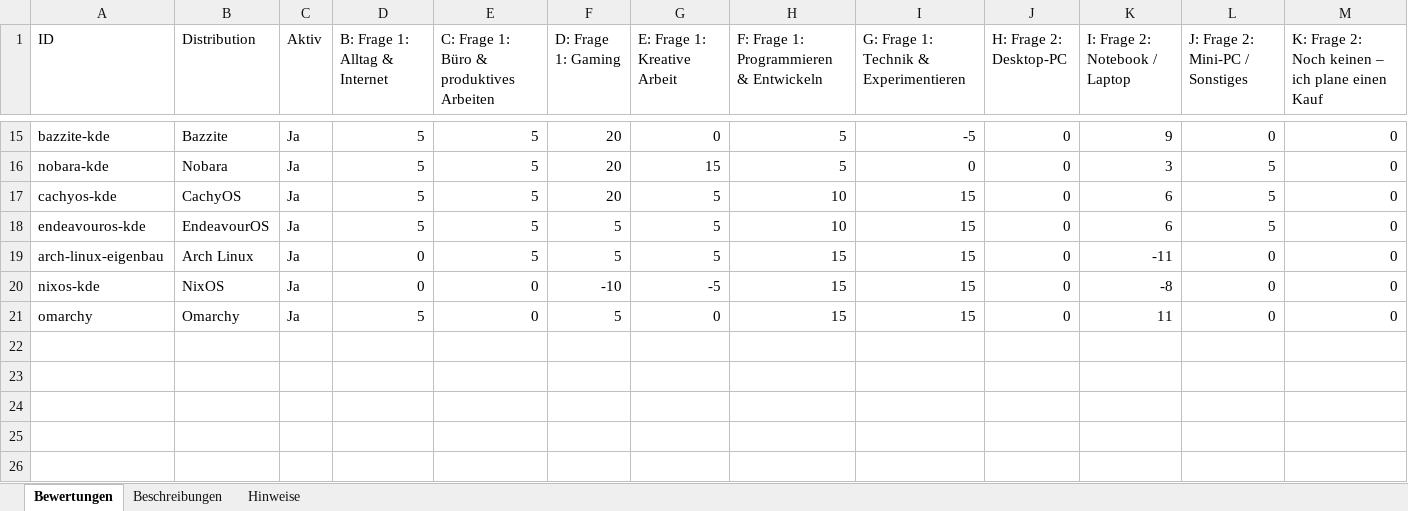
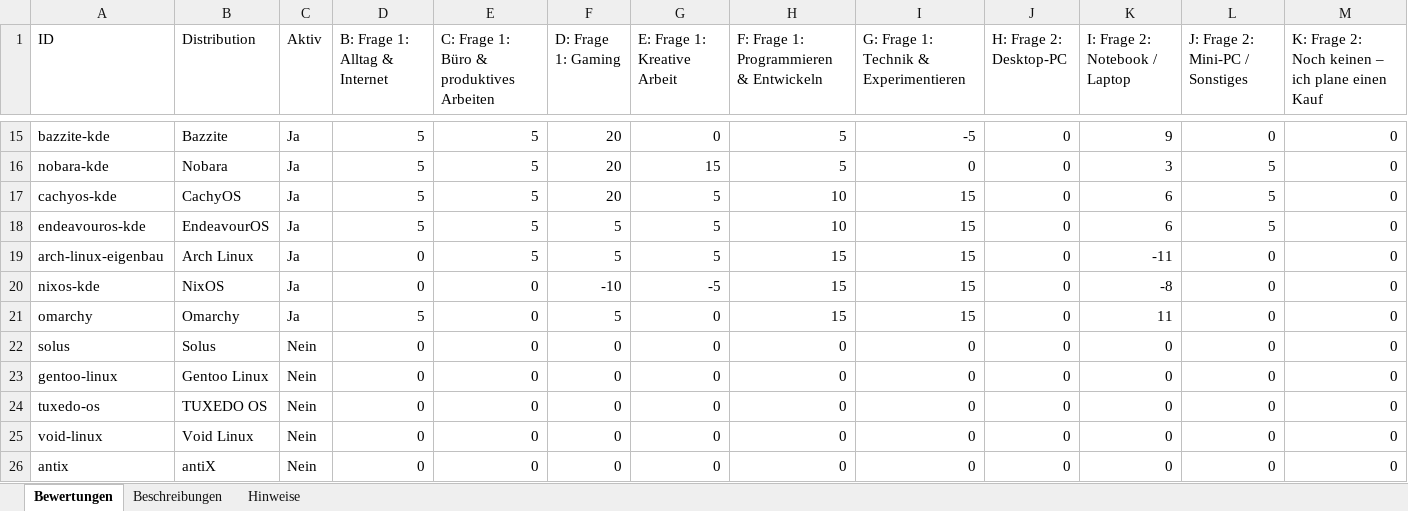
Before and after one commit to ff4f-git/distrochooser, an Excel workbook: data/punktematrix.xlsx, sheet Bewertungen, drawn as a sheet; only a part is shown, gaps mark what is left out; values as stored, in another font and other column widths than the file's, no borders; rows hold the shown columns only; the diff names each change by its address in the sheet, - before the commit and + after, or states it on an @@ line.

Commit message:
Add five bilingual distribution drafts with zero scores

```diff
--- a/data/punktematrix.xlsx (sheet Bewertungen)
+++ b/data/punktematrix.xlsx (sheet Bewertungen)
+row 22: solus | Solus | Nein | 0 | 0 | 0 | 0 | 0 | 0 | 0 | 0 | 0 | 0
+row 23: gentoo-linux | Gentoo Linux | Nein | 0 | 0 | 0 | 0 | 0 | 0 | 0 | 0 | 0 | 0
+row 24: tuxedo-os | TUXEDO OS | Nein | 0 | 0 | 0 | 0 | 0 | 0 | 0 | 0 | 0 | 0
+row 25: void-linux | Void Linux | Nein | 0 | 0 | 0 | 0 | 0 | 0 | 0 | 0 | 0 | 0
+row 26: antix | antiX | Nein | 0 | 0 | 0 | 0 | 0 | 0 | 0 | 0 | 0 | 0
```
Also changed, not shown: sheet Beschreibungen, sheet Hinweise, 10 other files.
